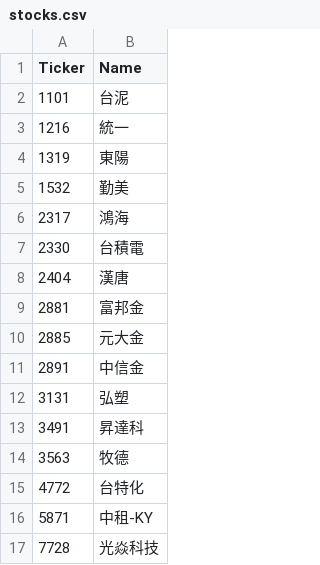
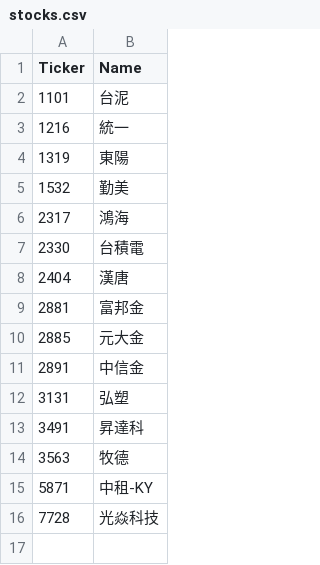
Before and after one commit to ONicole0101/Holding, a CSV file: stocks.csv, drawn as a sheet; the diff names each change by its address in the sheet, - before the commit and + after, or states it on an @@ line.

```diff
--- a/stocks.csv
+++ b/stocks.csv
-row 15: 4772 | 台特化
```
